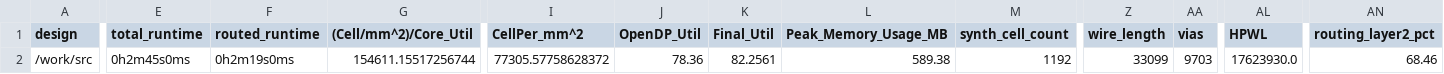
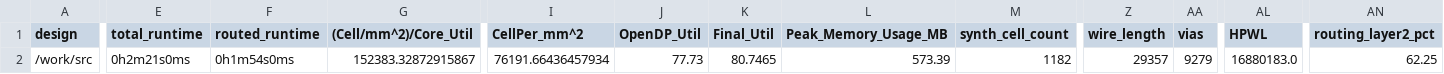
Before and after one commit to TinyTapeout/tinytapeout-07, a CSV file: projects/tt_um_MichaelBell_rle_vga/stats/metrics.csv, drawn as a sheet; only a part is shown, gaps mark what is left out; the diff covers the shown part only; the diff names each change by its address in the sheet, - before the commit and + after, or states it on an @@ line.

Commit message:
feat: update project tt_um_MichaelBell_rle_vga from MichaelBell/tt07-rle-vga
Commit: 0bfa627d4491c6dadd1711ebced96b92c7f88681
Workflow: https://github.com/MichaelBell/tt07-rle-vga/actions/runs/9071294977

```diff
--- a/projects/tt_um_MichaelBell_rle_vga/stats/metrics.csv
+++ b/projects/tt_um_MichaelBell_rle_vga/stats/metrics.csv
-E2 (total_runtime): 0h2m45s0ms
+E2 (total_runtime): 0h2m21s0ms
-F2 (routed_runtime): 0h2m19s0ms
+F2 (routed_runtime): 0h1m54s0ms
-G2 ((Cell/mm^2)/Core_Util): 154611.15517256744
+G2 ((Cell/mm^2)/Core_Util): 152383.32872915867
-I2 (CellPer_mm^2): 77305.57758628372
+I2 (CellPer_mm^2): 76191.66436457934
-J2 (OpenDP_Util): 78.36
+J2 (OpenDP_Util): 77.73
-K2 (Final_Util): 82.2561
+K2 (Final_Util): 80.7465
-L2 (Peak_Memory_Usage_MB): 589.38
+L2 (Peak_Memory_Usage_MB): 573.39
-M2 (synth_cell_count): 1192
+M2 (synth_cell_count): 1182
-Z2 (wire_length): 33099
+Z2 (wire_length): 29357
-AA2 (vias): 9703
+AA2 (vias): 9279
-AL2 (HPWL): 17623930.0
+AL2 (HPWL): 16880183.0
-AN2 (routing_layer2_pct): 68.46
+AN2 (routing_layer2_pct): 62.25
```
Also changed, not shown: 21 edited cells elsewhere in this file, 8 other files.
